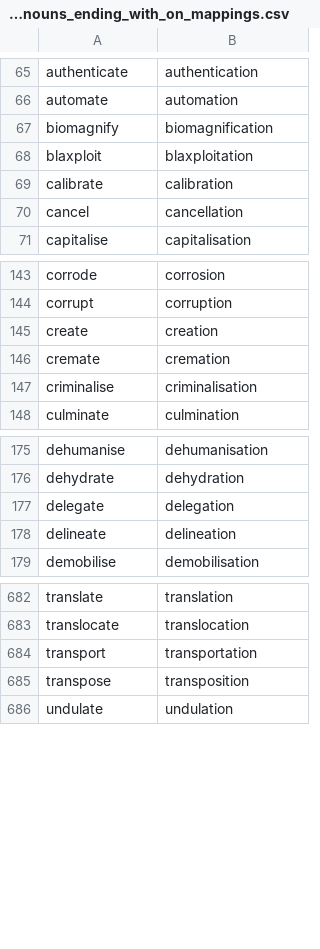
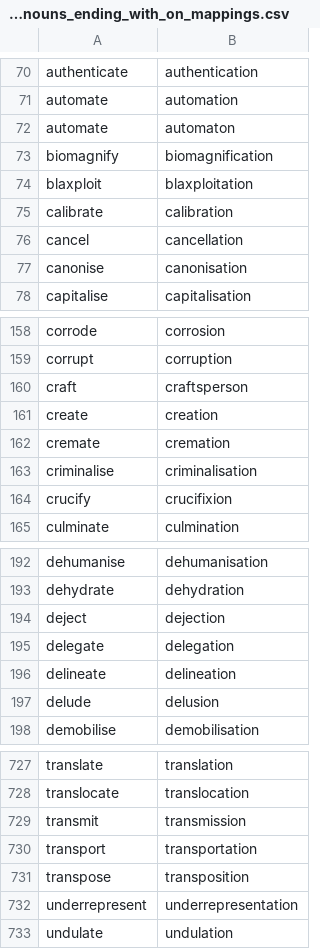
Before and after one commit to michaellavelle/language, a CSV file: verb-noun-pairs/src/main/resources/english/verb-noun-pairs/en-GB/verb_noun_pairs_nouns_ending_with_on_mappings.csv, drawn as a sheet; only a part is shown, gaps mark what is left out; the diff covers the shown part only.

```diff
--- a/verb-noun-pairs/src/main/resources/english/verb-noun-pairs/en-GB/verb_noun_pairs_nouns_ending_with_on_mappings.csv
+++ b/verb-noun-pairs/src/main/resources/english/verb-noun-pairs/en-GB/verb_noun_pairs_nouns_ending_with_on_mappings.csv
@@ -66,2 +71,3 @@ authenticate,authentication
 automate,automation
+automate,automaton
 biomagnify,biomagnification
@@ -70,2 +76,3 @@ calibrate,calibration
 cancel,cancellation
+canonise,canonisation
 capitalise,capitalisation
@@ -144,2 +159,3 @@ corrode,corrosion
 corrupt,corruption
+craft,craftsperson
 create,creation
@@ -147,2 +163,3 @@ cremate,cremation
 criminalise,criminalisation
+crucify,crucifixion
 culminate,culmination
@@ -176,4 +193,6 @@ dehumanise,dehumanisation
 dehydrate,dehydration
+deject,dejection
 delegate,delegation
 delineate,delineation
+delude,delusion
 demobilise,demobilisation
@@ -683,4 +728,6 @@ translate,translation
 translocate,translocation
+transmit,transmission
 transport,transportation
 transpose,transposition
+underrepresent,underrepresentation
 undulate,undulation
```
Also changed, not shown: 39 added rows elsewhere in this file, 2 other files.
